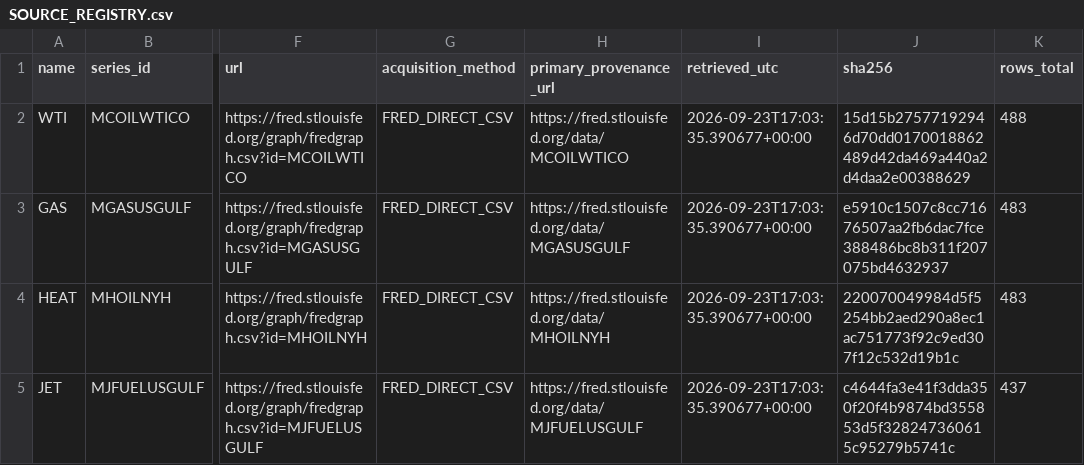
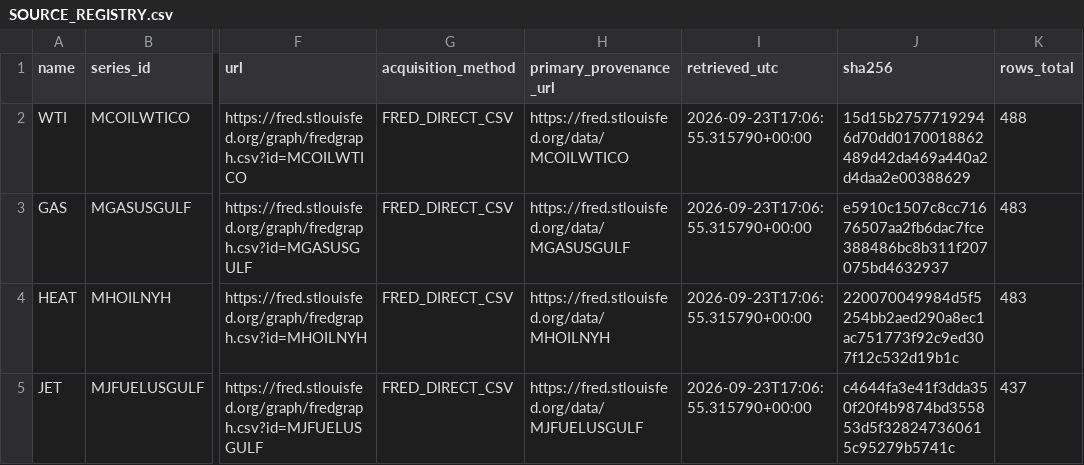
Before and after one commit to xuanyiting68-hash/gss-cb-001-macro-regime-cross-asset, a CSV file: results/energy_price_wf_v1/SOURCE_REGISTRY.csv, drawn as a sheet; only a part is shown, gaps mark what is left out; the diff names each change by its address in the sheet, - before the commit and + after, or states it on an @@ line.

```diff
--- a/results/energy_price_wf_v1/SOURCE_REGISTRY.csv
+++ b/results/energy_price_wf_v1/SOURCE_REGISTRY.csv
-I2:I5 (retrieved_utc): 2026-09-23T17:03:35.390677+00:00
+I2:I5 (retrieved_utc): 2026-09-23T17:06:55.315790+00:00
```
Also changed, not shown: 4 other files.
